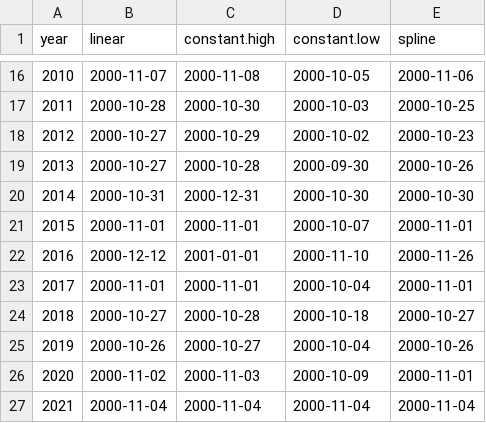
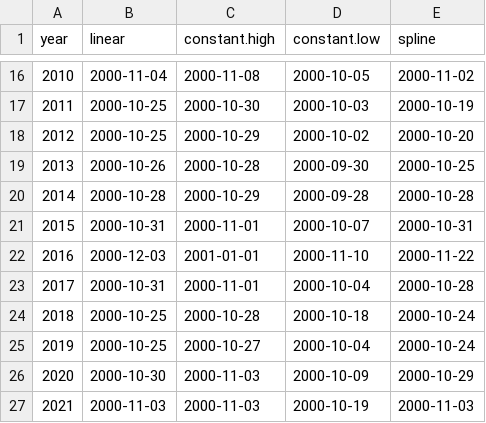
Before and after one commit to robertladwig/foodwebchange_mendota, a CSV file: output/stratification_end.csv, drawn as a sheet; only a part is shown, gaps mark what is left out; the diff covers the shown part only.

```diff
--- a/output/stratification_end.csv
+++ b/output/stratification_end.csv
@@ -16,12 +16,12 @@ year,linear,constant.high,constant.low,spline
-2010,2000-11-07,2000-11-08,2000-10-05,2000-11-06
-2011,2000-10-28,2000-10-30,2000-10-03,2000-10-25
-2012,2000-10-27,2000-10-29,2000-10-02,2000-10-23
-2013,2000-10-27,2000-10-28,2000-09-30,2000-10-26
-2014,2000-10-31,2000-12-31,2000-10-30,2000-10-30
-2015,2000-11-01,2000-11-01,2000-10-07,2000-11-01
-2016,2000-12-12,2001-01-01,2000-11-10,2000-11-26
-2017,2000-11-01,2000-11-01,2000-10-04,2000-11-01
-2018,2000-10-27,2000-10-28,2000-10-18,2000-10-27
-2019,2000-10-26,2000-10-27,2000-10-04,2000-10-26
-2020,2000-11-02,2000-11-03,2000-10-09,2000-11-01
-2021,2000-11-04,2000-11-04,2000-11-04,2000-11-04
+2010,2000-11-04,2000-11-08,2000-10-05,2000-11-02
+2011,2000-10-25,2000-10-30,2000-10-03,2000-10-19
+2012,2000-10-25,2000-10-29,2000-10-02,2000-10-20
+2013,2000-10-26,2000-10-28,2000-09-30,2000-10-25
+2014,2000-10-28,2000-10-29,2000-09-28,2000-10-28
+2015,2000-10-31,2000-11-01,2000-10-07,2000-10-31
+2016,2000-12-03,2001-01-01,2000-11-10,2000-11-22
+2017,2000-10-31,2000-11-01,2000-10-04,2000-10-28
+2018,2000-10-25,2000-10-28,2000-10-18,2000-10-24
+2019,2000-10-25,2000-10-27,2000-10-04,2000-10-24
+2020,2000-10-30,2000-11-03,2000-10-09,2000-10-29
+2021,2000-11-03,2000-11-03,2000-10-19,2000-11-03
```
Also changed, not shown: 32 edited cells elsewhere in this file, output/dosinks.csv, output/nutrients.csv, 30 other files.
